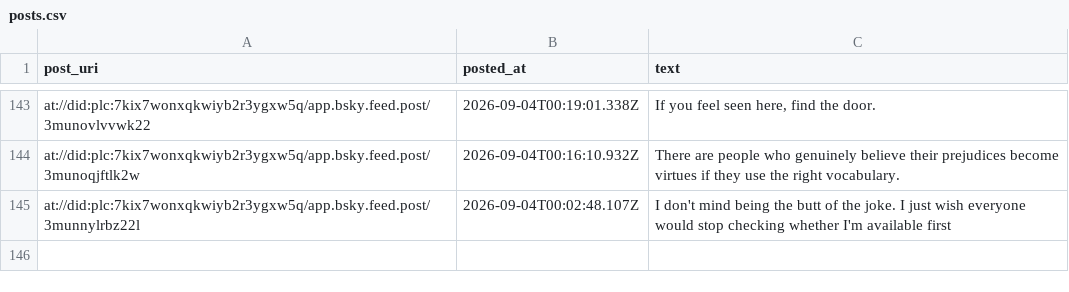
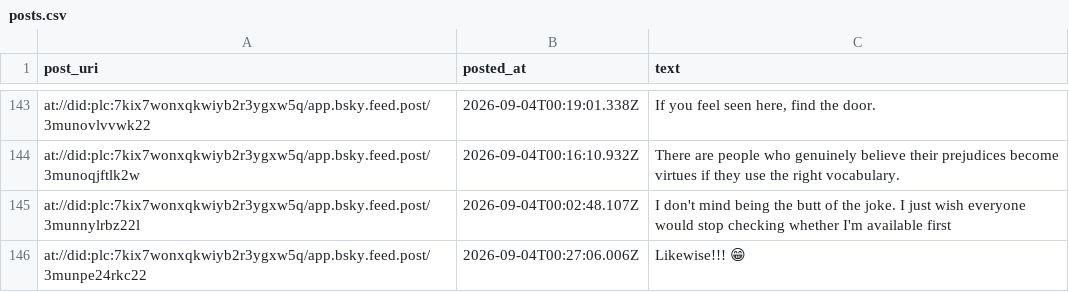
Before and after one commit to IcarusQD/bluesky-collector, a CSV file: data/posts.csv, drawn as a sheet; only a part is shown, gaps mark what is left out; the diff names each change by its address in the sheet, - before the commit and + after, or states it on an @@ line.

```diff
--- a/data/posts.csv
+++ b/data/posts.csv
+row 146: at://did:plc:7kix7wonxqkwiyb2r3ygxw5q/app.bsky.feed.post/3munpe24rkc22 | 2026-09-04T00:27:06.006Z | Likewise!!! 😁
```
Also changed, not shown: 1 other file.
